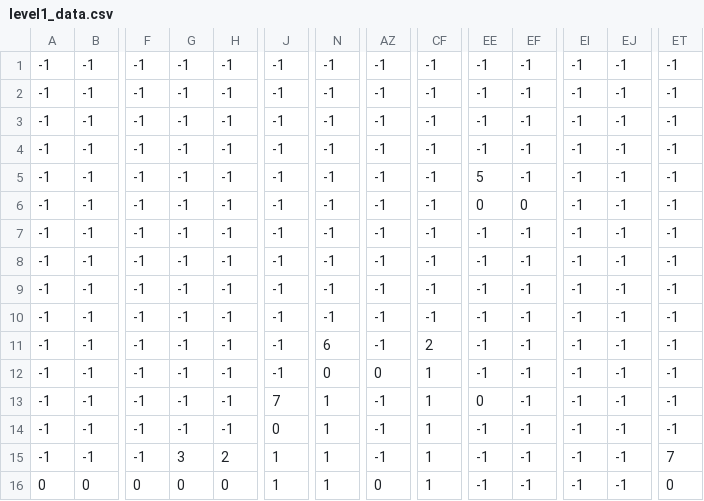
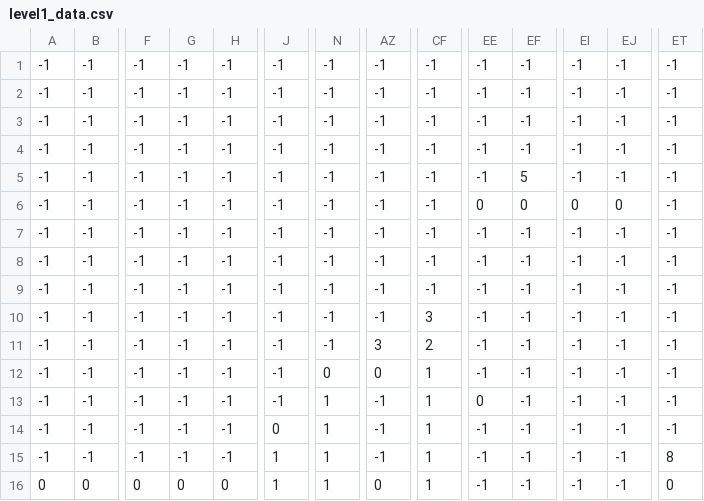
Before and after one commit to gregtac/brainexe, a CSV file: level1_data.csv, drawn as a sheet; only a part is shown, gaps mark what is left out; the diff names each change by its address in the sheet, - before the commit and + after, or states it on an @@ line.

```diff
--- a/level1_data.csv
+++ b/level1_data.csv
-EE5: 5
+EE5: -1
-EF5: -1
+EF5: 5
-EI6: -1
+EI6: 0
-EJ6: -1
+EJ6: 0
-CF10: -1
+CF10: 3
-N11: 6
+N11: -1
-AZ11: -1
+AZ11: 3
-J13: 7
+J13: -1
-G15: 3
+G15: -1
-H15: 2
+H15: -1
-ET15: 7
+ET15: 8
```
Also changed, not shown: level2_data.csv, level3_data.csv.
